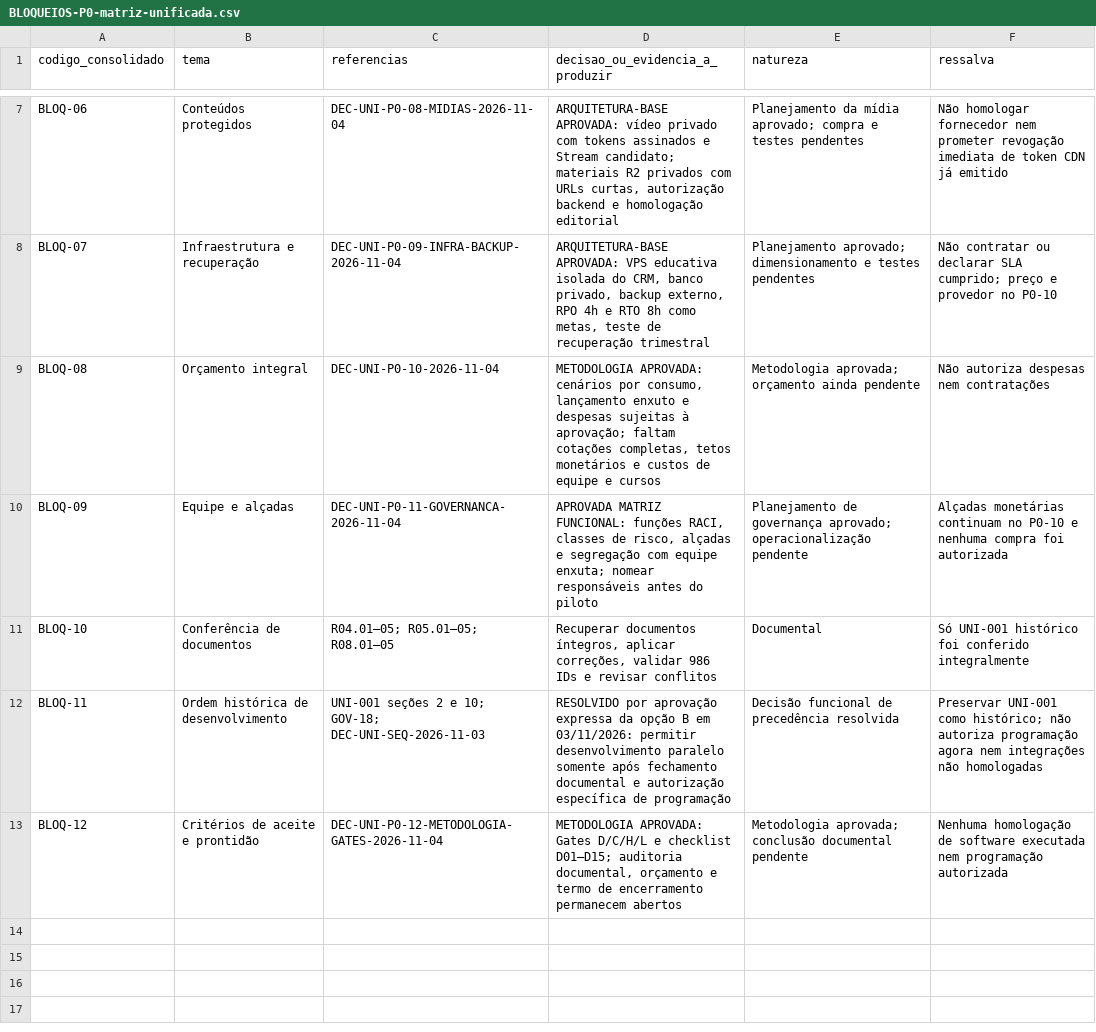
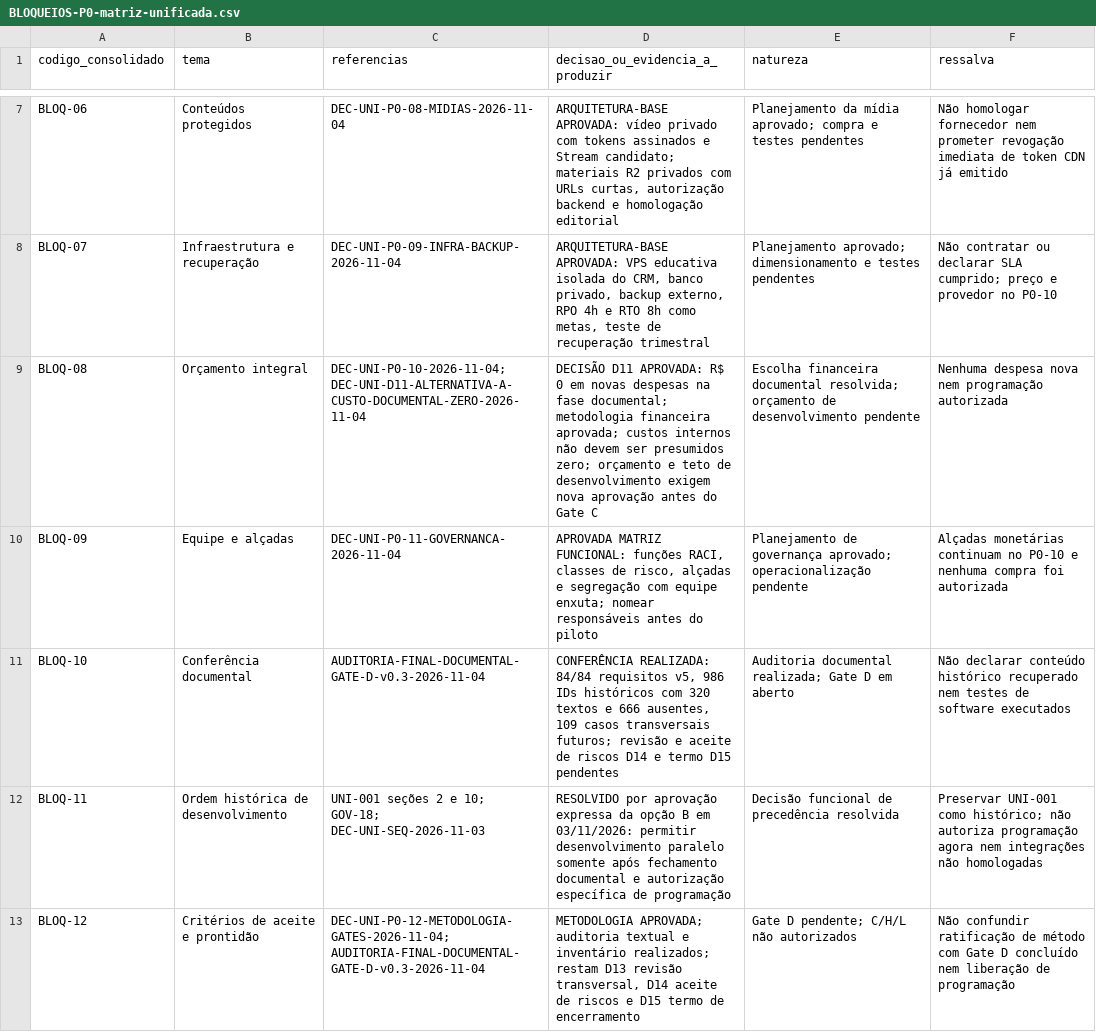
Before and after one commit to rafhael100/imagine-universidade, a CSV file: docs/04-pendencias/BLOQUEIOS-P0-matriz-unificada.csv, drawn as a sheet; only a part is shown, gaps mark what is left out.

Commit message:
docs(universidade): consolidar D11 A e auditoria final sem encerrar Gate D

```diff
--- a/docs/04-pendencias/BLOQUEIOS-P0-matriz-unificada.csv
+++ b/docs/04-pendencias/BLOQUEIOS-P0-matriz-unificada.csv
@@ -8,6 +8,6 @@ BLOQ-06,Conteúdos protegidos,DEC-UNI-P0-08-MIDIAS-2026-11-04,"ARQUITETURA-BASE
 BLOQ-07,Infraestrutura e recuperação,DEC-UNI-P0-09-INFRA-BACKUP-2026-11-04,"ARQUITETURA-BASE APROVADA: VPS educativa isolada do CRM, banco privado, backup externo, RPO 4h e RTO 8h como metas, teste de recuperação trimestral",Planejamento aprovado; dimensionamento e testes pendentes,Não contratar ou declarar SLA cumprido; preço e provedor no P0-10
-BLOQ-08,Orçamento integral,DEC-UNI-P0-10-2026-11-04,"METODOLOGIA APROVADA: cenários por consumo, lançamento enxuto e despesas sujeitas à aprovação; faltam cotações completas, tetos monetários e custos de equipe e cursos",Metodologia aprovada; orçamento ainda pendente,Não autoriza despesas nem contratações
+BLOQ-08,Orçamento integral,DEC-UNI-P0-10-2026-11-04; DEC-UNI-D11-ALTERNATIVA-A-CUSTO-DOCUMENTAL-ZERO-2026-11-04,"DECISÃO D11 APROVADA: R$ 0 em novas despesas na fase documental; metodologia financeira aprovada; custos internos não devem ser presumidos zero; orçamento e teto de desenvolvimento exigem nova aprovação antes do Gate C",Escolha financeira documental resolvida; orçamento de desenvolvimento pendente,Nenhuma despesa nova nem programação autorizada
 BLOQ-09,Equipe e alçadas,DEC-UNI-P0-11-GOVERNANCA-2026-11-04,"APROVADA MATRIZ FUNCIONAL: funções RACI, classes de risco, alçadas e segregação com equipe enxuta; nomear responsáveis antes do piloto",Planejamento de governança aprovado; operacionalização pendente,Alçadas monetárias continuam no P0-10 e nenhuma compra foi autorizada
-BLOQ-10,Conferência de documentos,R04.01–05; R05.01–05; R08.01–05,"Recuperar documentos íntegros, aplicar correções, validar 986 IDs e revisar conflitos",Documental,Só UNI-001 histórico foi conferido integralmente
+BLOQ-10,Conferência documental, AUDITORIA-FINAL-DOCUMENTAL-GATE-D-v0.3-2026-11-04,"CONFERÊNCIA REALIZADA: 84/84 requisitos v5, 986 IDs históricos com 320 textos e 666 ausentes, 109 casos transversais futuros; revisão e aceite de riscos D14 e termo D15 pendentes",Auditoria documental realizada; Gate D em aberto,Não declarar conteúdo histórico recuperado nem testes de software executados
 BLOQ-11,Ordem histórica de desenvolvimento,UNI-001 seções 2 e 10; GOV-18; DEC-UNI-SEQ-2026-11-03,RESOLVIDO por aprovação expressa da opção B em 03/11/2026: permitir desenvolvimento paralelo somente após fechamento documental e autorização específica de programação,Decisão funcional de precedência resolvida,Preservar UNI-001 como histórico; não autoriza programação agora nem integrações não homologadas
-BLOQ-12,Critérios de aceite e prontidão,DEC-UNI-P0-12-METODOLOGIA-GATES-2026-11-04,"METODOLOGIA APROVADA: Gates D/C/H/L e checklist D01–D15; auditoria documental, orçamento e termo de encerramento permanecem abertos",Metodologia aprovada; conclusão documental pendente,Nenhuma homologação de software executada nem programação autorizada
+BLOQ-12,Critérios de aceite e prontidão,DEC-UNI-P0-12-METODOLOGIA-GATES-2026-11-04; AUDITORIA-FINAL-DOCUMENTAL-GATE-D-v0.3-2026-11-04,"METODOLOGIA APROVADA; auditoria textual e inventário realizados; restam D13 revisão transversal, D14 aceite de riscos e D15 termo de encerramento",Gate D pendente; C/H/L não autorizados,Não confundir ratificação de método com Gate D concluído nem liberação de programação
```
